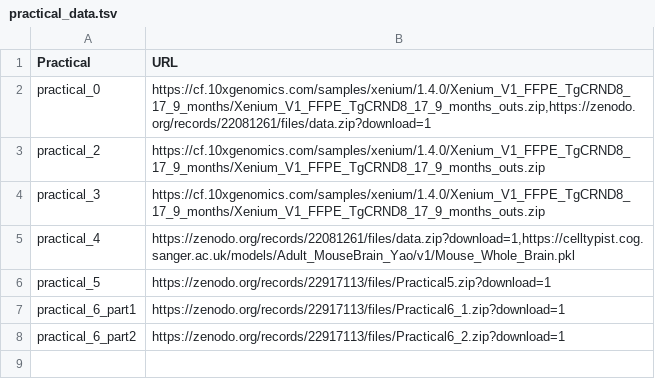
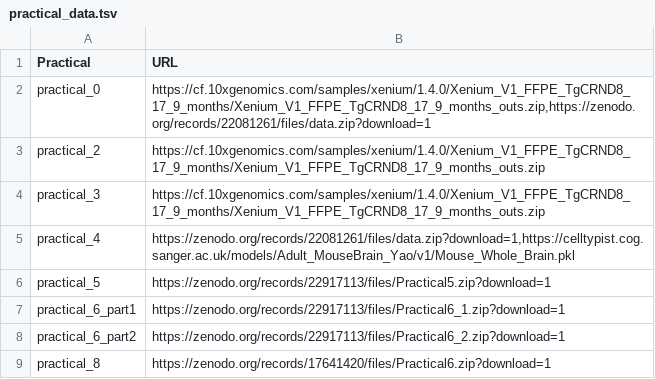
Before and after one commit to elixir-europe-training/ELIXIR-SCO-spatial-omics-2026, a TSV file: docker/practical_data.tsv, drawn as a sheet; the diff names each change by its address in the sheet, - before the commit and + after, or states it on an @@ line.

Commit message:
add practical 8 data link

```diff
--- a/docker/practical_data.tsv
+++ b/docker/practical_data.tsv
+row 9: practical_8 | https://zenodo.org/records/17641420/files/Practical6.zip?download=1
```
